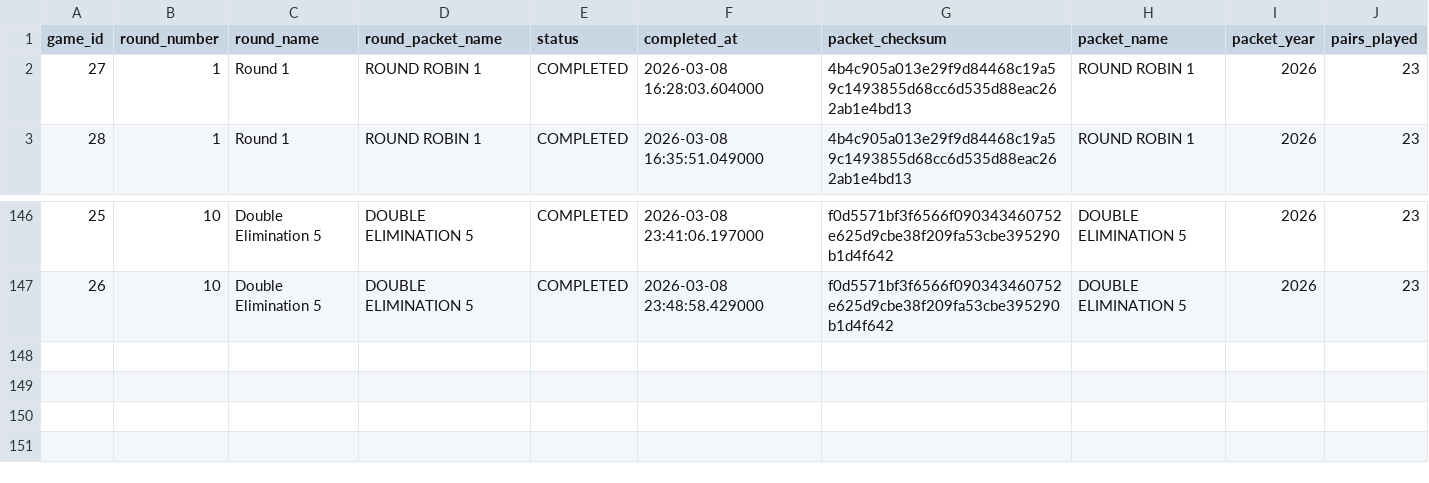
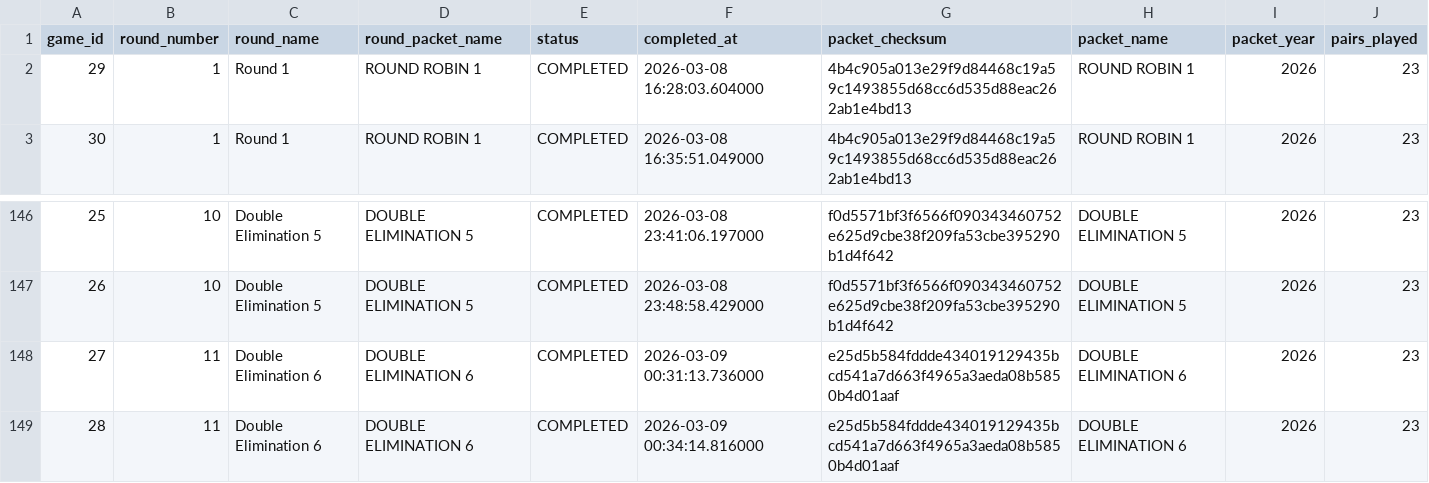
Before and after one commit to xpoes123/scibowl-org, a CSV file: stats/stanford-science-bowl/facts/games.csv, drawn as a sheet; only a part is shown, gaps mark what is left out; the diff names each change by its address in the sheet, - before the commit and + after, or states it on an @@ line.

```diff
--- a/stats/stanford-science-bowl/facts/games.csv
+++ b/stats/stanford-science-bowl/facts/games.csv
@@ column A (game_id) renumbered between rows 2 and 121 @@
+row 148: 27 | 11 | Double Elimination 6 | DOUBLE ELIMINATION 6 | COMPLETED | 2026-03-09 00:31:13.736000 | e25d5b584fddde434019129435bcd541a7d663f4965a3aeda08b5850b4d01aaf | DOUBLE ELIMINATION 6 | 2026 | 23
+row 149: 28 | 11 | Double Elimination 6 | DOUBLE ELIMINATION 6 | COMPLETED | 2026-03-09 00:34:14.816000 | e25d5b584fddde434019129435bcd541a7d663f4965a3aeda08b5850b4d01aaf | DOUBLE ELIMINATION 6 | 2026 | 23
```
Also changed, not shown: stats/stanford-science-bowl/facts/game_teams.csv, stats/stanford-science-bowl/individual_standings__chemistry.csv, 40 other files.
